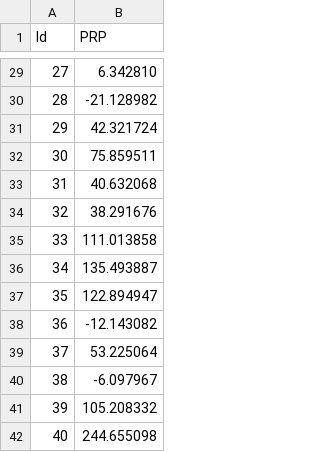
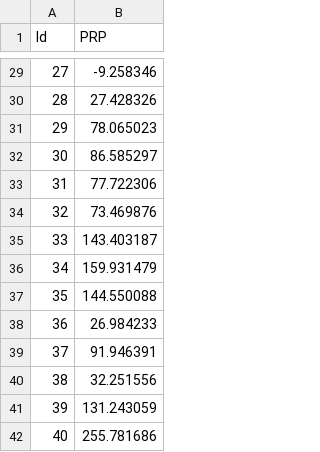
Before and after one commit to pjithorpe/ml-coursework, a CSV file: regression/my_submission.csv, drawn as a sheet; only a part is shown, gaps mark what is left out; the diff covers the shown part only.

```diff
--- a/regression/my_submission.csv
+++ b/regression/my_submission.csv
@@ -29,14 +29,14 @@ Id,PRP
-27,6.342810
-28,-21.128982
-29,42.321724
-30,75.859511
-31,40.632068
-32,38.291676
-33,111.013858
-34,135.493887
-35,122.894947
-36,-12.143082
-37,53.225064
-38,-6.097967
-39,105.208332
-40,244.655098
+27,-9.258346
+28,27.428326
+29,78.065023
+30,86.585297
+31,77.722306
+32,73.469876
+33,143.403187
+34,159.931479
+35,144.550088
+36,26.984233
+37,91.946391
+38,32.251556
+39,131.243059
+40,255.781686
```
Also changed, not shown: 27 edited cells elsewhere in this file, 3 other files.
